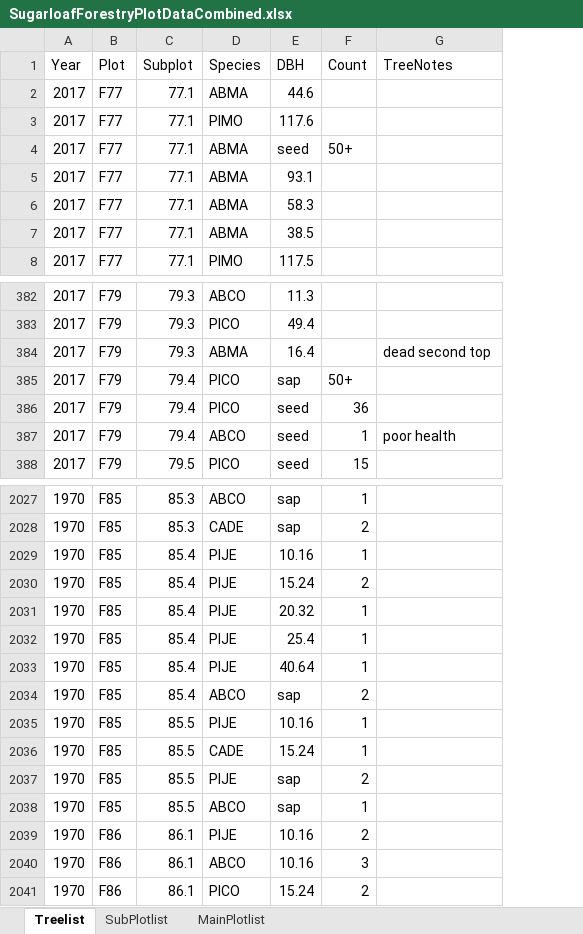
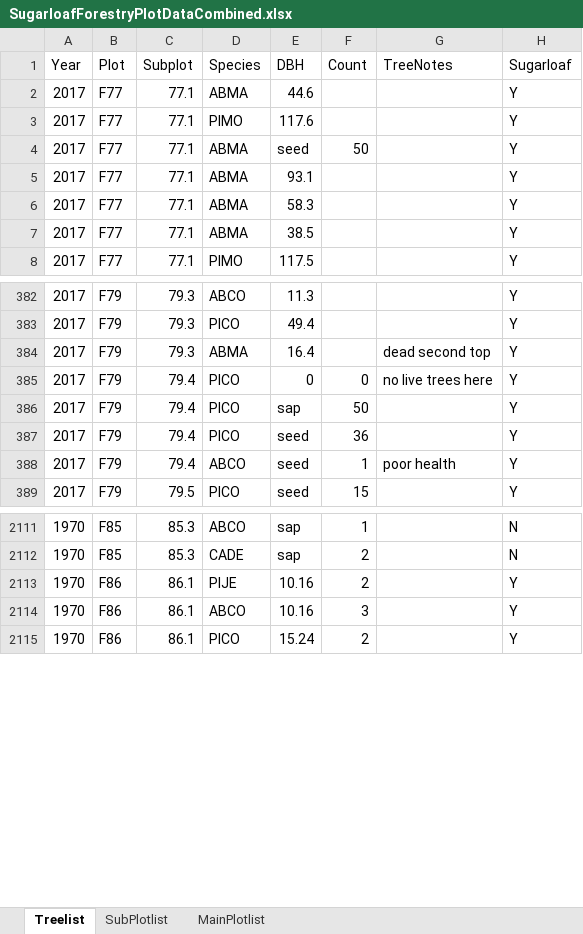
Before and after one commit to stevensjt/SEKI_Imagery_Analysis, an Excel workbook: Raw Data/SugarloafForestryPlotDataCombined.xlsx, sheet Treelist, drawn as a sheet; only a part is shown, gaps mark what is left out; values as stored, in another font and other column widths than the file's, no borders; removed rows and columns are numbered as before the commit, all else as after; the diff covers the shown part only; the diff names each change by its address in the sheet, - before the commit and + after, or states it on an @@ line.

```diff
--- a/Raw Data/SugarloafForestryPlotDataCombined.xlsx (sheet Treelist)
+++ b/Raw Data/SugarloafForestryPlotDataCombined.xlsx (sheet Treelist)
+column H (Sugarloaf), rows 2-8: all Y; rows 382-384: all Y; rows 386-389: all Y; rows 2111-2115: N | N | Y | Y | Y
-F4 (Count): 50+
+F4 (Count): 50
+row 385: 2017 | F79 | 79.4 | PICO | 0 | 0 | no live trees here | Y
-F386 (Count): 50+
+F386 (Count): 50
-row 2029: 1970 | F85 | 85.4 | PIJE | 10.16 | 1
-row 2030: 1970 | F85 | 85.4 | PIJE | 15.24 | 2
-row 2031: 1970 | F85 | 85.4 | PIJE | 20.32 | 1
-row 2032: 1970 | F85 | 85.4 | PIJE | 25.4 | 1
-row 2033: 1970 | F85 | 85.4 | PIJE | 40.64 | 1
-row 2034: 1970 | F85 | 85.4 | ABCO | sap | 2
-row 2035: 1970 | F85 | 85.5 | PIJE | 10.16 | 1
-row 2036: 1970 | F85 | 85.5 | CADE | 15.24 | 1
-row 2037: 1970 | F85 | 85.5 | PIJE | sap | 2
-row 2038: 1970 | F85 | 85.5 | ABCO | sap | 1
```
Also changed, not shown: 151 added rows and 91 edited cells elsewhere in this sheet, sheet SubPlotlist, 1 other file.
